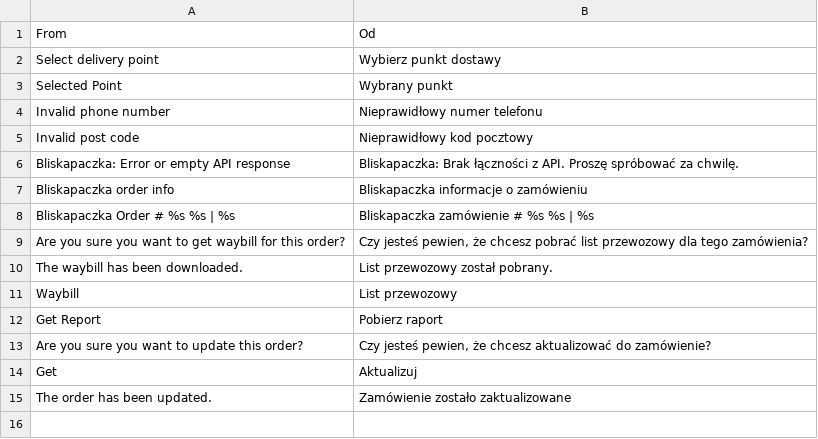
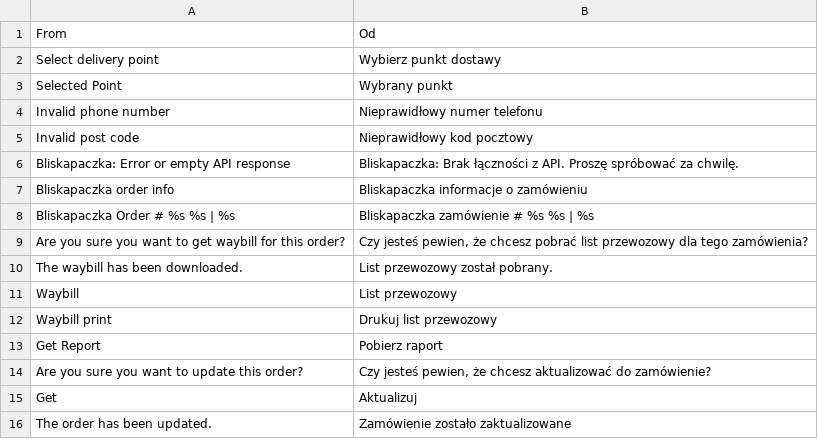
Before and after one commit to bliskapaczkapl/magento, a CSV file: app/locale/pl_PL/Sendit_Bliskapaczka.csv, drawn as a sheet.

Commit message:
PPO-1433 Dodać wsparcie dla NeoDynamics Printer

```diff
--- a/app/locale/pl_PL/Sendit_Bliskapaczka.csv
+++ b/app/locale/pl_PL/Sendit_Bliskapaczka.csv
@@ -11,2 +11,3 @@
 "Waybill","List przewozowy"
+"Waybill print","Drukuj list przewozowy"
 "Get Report","Pobierz raport"
```
Also changed, not shown: 8 other files.
